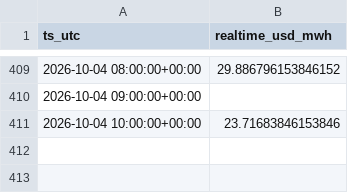
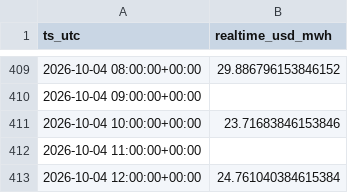
Before and after one commit to aouyitanaka/us-power-weather-relay, a CSV file: data/relay/spp.csv, drawn as a sheet; only a part is shown, gaps mark what is left out.

```diff
--- a/data/relay/spp.csv
+++ b/data/relay/spp.csv
@@ -411 +411,3 @@ ts_utc,realtime_usd_mwh
 2026-10-04 10:00:00+00:00,23.71683846153846
+2026-10-04 11:00:00+00:00,
+2026-10-04 12:00:00+00:00,24.761040384615384
```
Also changed, not shown: data/relay/ercot_ordc.csv, data/relay/spp_mcp.csv, 1 other file.
